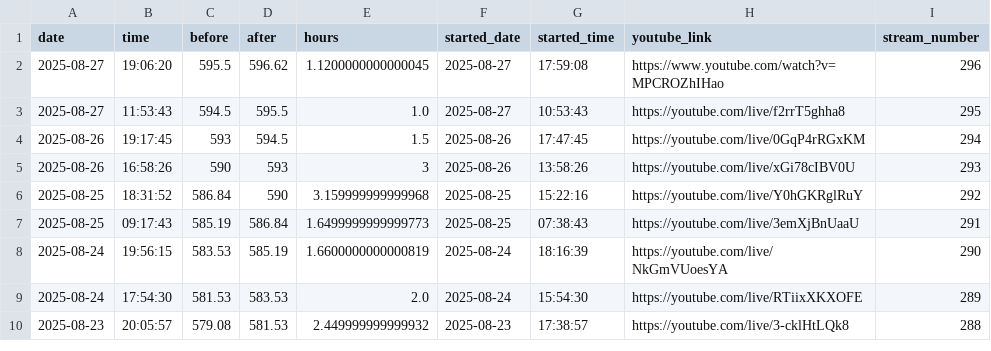
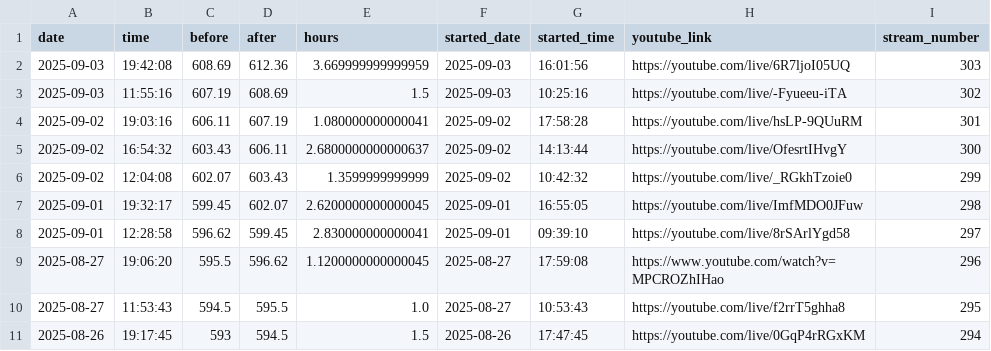
Before and after one commit to BriceChivu/Mandarin-progression, a CSV file: streaming_sessions.csv, drawn as a sheet; only a part is shown; the shorter side is filled out with more unchanged rows; the diff names each change by its address in the sheet, - before the commit and + after, or states it on an @@ line.

```diff
--- a/streaming_sessions.csv
+++ b/streaming_sessions.csv
+row 2: 2025-09-03 | 19:42:08 | 608.69 | 612.36 | 3.669999999999959 | 2025-09-03 | 16:01:56 | https://youtube.com/live/6R7ljoI05UQ | 303
+row 3: 2025-09-03 | 11:55:16 | 607.19 | 608.69 | 1.5 | 2025-09-03 | 10:25:16 | https://youtube.com/live/-Fyueeu-iTA | 302
+row 4: 2025-09-02 | 19:03:16 | 606.11 | 607.19 | 1.080000000000041 | 2025-09-02 | 17:58:28 | https://youtube.com/live/hsLP-9QUuRM | 301
+row 5: 2025-09-02 | 16:54:32 | 603.43 | 606.11 | 2.6800000000000637 | 2025-09-02 | 14:13:44 | https://youtube.com/live/OfesrtIHvgY | 300
+row 6: 2025-09-02 | 12:04:08 | 602.07 | 603.43 | 1.3599999999999 | 2025-09-02 | 10:42:32 | https://youtube.com/live/_RGkhTzoie0 | 299
+row 7: 2025-09-01 | 19:32:17 | 599.45 | 602.07 | 2.6200000000000045 | 2025-09-01 | 16:55:05 | https://youtube.com/live/ImfMDO0JFuw | 298
+row 8: 2025-09-01 | 12:28:58 | 596.62 | 599.45 | 2.830000000000041 | 2025-09-01 | 09:39:10 | https://youtube.com/live/8rSArlYgd58 | 297
```
Also changed, not shown: daily_summary.csv, 20 other files.
